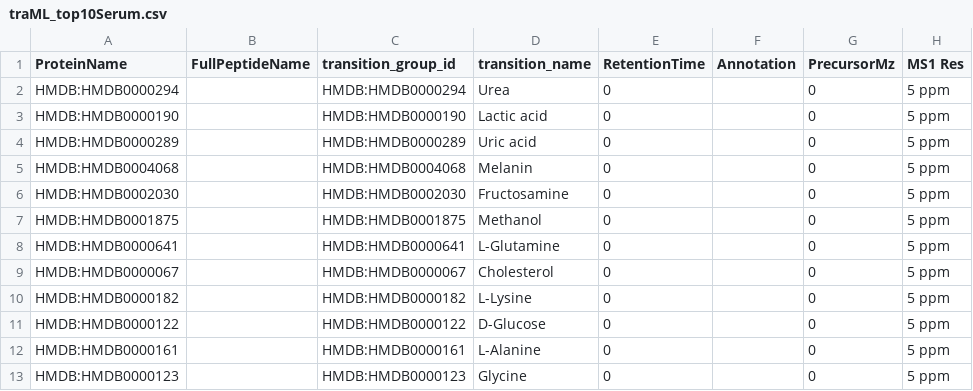
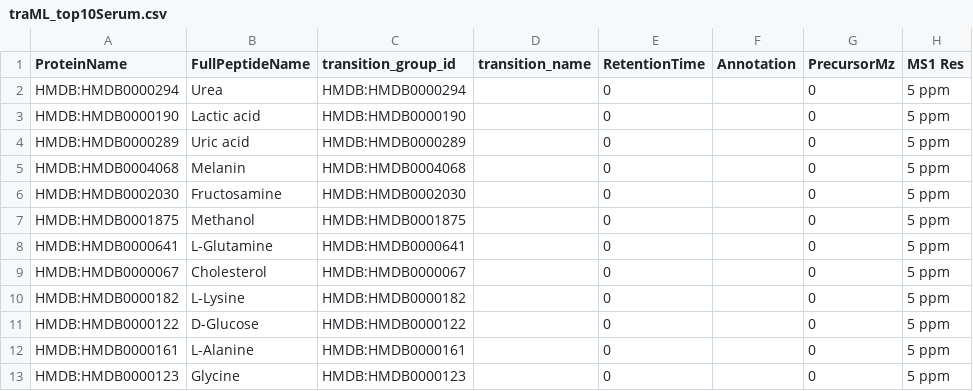
Before and after one commit to AutoFlowResearch/SmartPeak, a CSV file: src/examples/data/FIAMS_FullScan_Unknowns/traML_top10Serum.csv, drawn as a sheet; only a part is shown; the diff names each change by its address in the sheet, - before the commit and + after, or states it on an @@ line.

```diff
--- a/src/examples/data/FIAMS_FullScan_Unknowns/traML_top10Serum.csv
+++ b/src/examples/data/FIAMS_FullScan_Unknowns/traML_top10Serum.csv
-B2 (FullPeptideName): (empty)
+B2 (FullPeptideName): Urea
-D2 (transition_name): Urea
+D2 (transition_name): (empty)
-B3 (FullPeptideName): (empty)
+B3 (FullPeptideName): Lactic acid
-D3 (transition_name): Lactic acid
+D3 (transition_name): (empty)
-B4 (FullPeptideName): (empty)
+B4 (FullPeptideName): Uric acid
-D4 (transition_name): Uric acid
+D4 (transition_name): (empty)
-B5 (FullPeptideName): (empty)
+B5 (FullPeptideName): Melanin
-D5 (transition_name): Melanin
+D5 (transition_name): (empty)
-B6 (FullPeptideName): (empty)
+B6 (FullPeptideName): Fructosamine
-D6 (transition_name): Fructosamine
+D6 (transition_name): (empty)
-B7 (FullPeptideName): (empty)
+B7 (FullPeptideName): Methanol
-D7 (transition_name): Methanol
+D7 (transition_name): (empty)
-B8 (FullPeptideName): (empty)
+B8 (FullPeptideName): L-Glutamine
-D8 (transition_name): L-Glutamine
+D8 (transition_name): (empty)
-B9 (FullPeptideName): (empty)
+B9 (FullPeptideName): Cholesterol
-D9 (transition_name): Cholesterol
+D9 (transition_name): (empty)
-B10 (FullPeptideName): (empty)
+B10 (FullPeptideName): L-Lysine
-D10 (transition_name): L-Lysine
+D10 (transition_name): (empty)
-B11 (FullPeptideName): (empty)
+B11 (FullPeptideName): D-Glucose
-D11 (transition_name): D-Glucose
+D11 (transition_name): (empty)
-B12 (FullPeptideName): (empty)
+B12 (FullPeptideName): L-Alanine
-D12 (transition_name): L-Alanine
+D12 (transition_name): (empty)
-B13 (FullPeptideName): (empty)
+B13 (FullPeptideName): Glycine
-D13 (transition_name): Glycine
+D13 (transition_name): (empty)
```
Also changed, not shown: src/examples/data/FIAMS_FullScan_Unknowns/parameters.csv.
